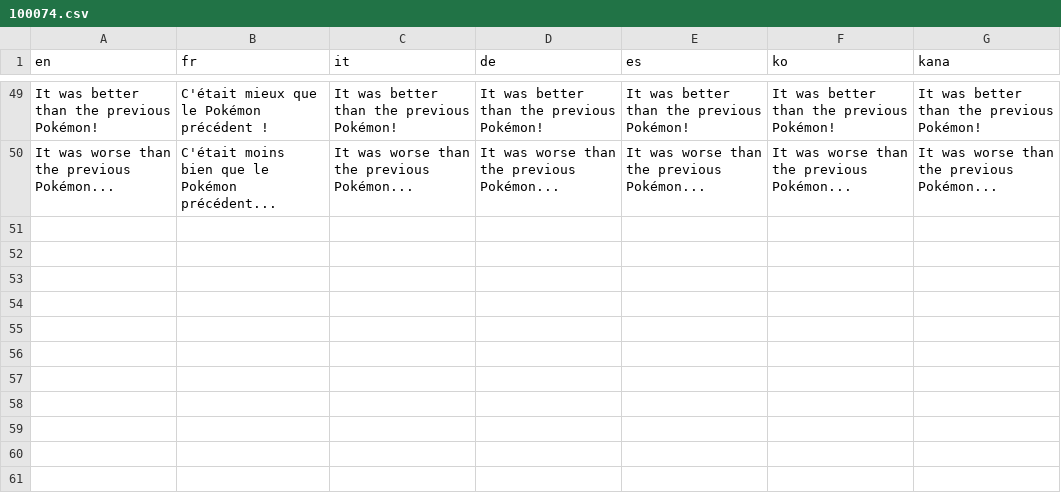
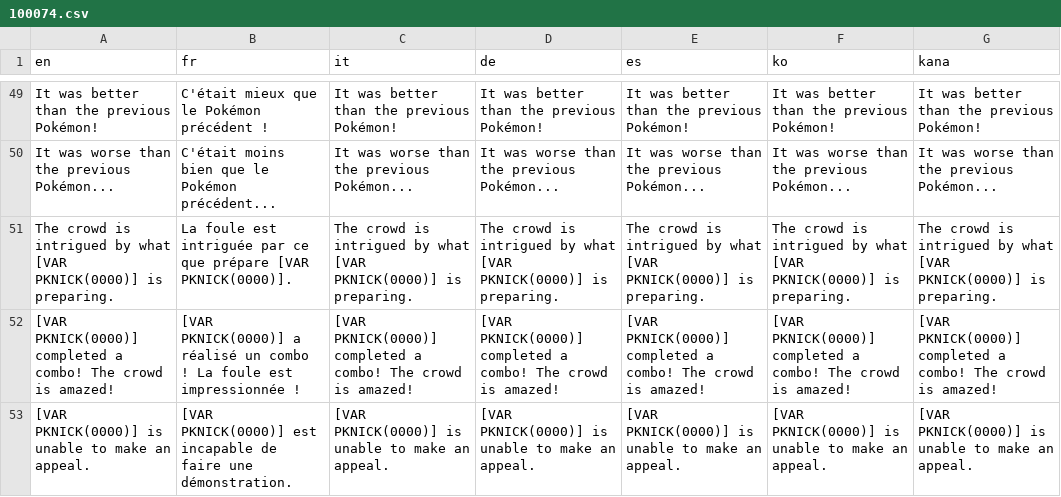
Before and after one commit to PokemonWorkshop/PSDKTechnicalDemo, a CSV file: Data/Text/Dialogs/100074.csv, drawn as a sheet; only a part is shown, gaps mark what is left out; the diff names each change by its address in the sheet, - before the commit and + after, or states it on an @@ line.

```diff
--- a/Data/Text/Dialogs/100074.csv
+++ b/Data/Text/Dialogs/100074.csv
+row 51: The crowd is intrigued by what [VAR PKNICK(0000)] is preparing. | La foule est intriguée par ce que prépare [VAR PKNICK(0000)]. | The crowd is intrigued by what [VAR PKNICK(0000)] is preparing. | The crowd is intrigued by what [VAR PKNICK(0000)] is preparing. | The crowd is intrigued by what [VAR PKNICK(0000)] is preparing. | The crowd is intrigued by what [VAR PKNICK(0000)] is preparing. | The crowd is intrigued by what [VAR PKNICK(0000)] is preparing.
+row 52: [VAR PKNICK(0000)] completed a combo! The crowd is amazed! | [VAR PKNICK(0000)] a réalisé un combo ! La foule est impressionnée ! | [VAR PKNICK(0000)] completed a combo! The crowd is amazed! | [VAR PKNICK(0000)] completed a combo! The crowd is amazed! | [VAR PKNICK(0000)] completed a combo! The crowd is amazed! | [VAR PKNICK(0000)] completed a combo! The crowd is amazed! | [VAR PKNICK(0000)] completed a combo! The crowd is amazed!
+row 53: [VAR PKNICK(0000)] is unable to make an appeal. | [VAR PKNICK(0000)] est incapable de faire une démonstration. | [VAR PKNICK(0000)] is unable to make an appeal. | [VAR PKNICK(0000)] is unable to make an appeal. | [VAR PKNICK(0000)] is unable to make an appeal. | [VAR PKNICK(0000)] is unable to make an appeal. | [VAR PKNICK(0000)] is unable to make an appeal.
```
Also changed, not shown: 2 other files.
